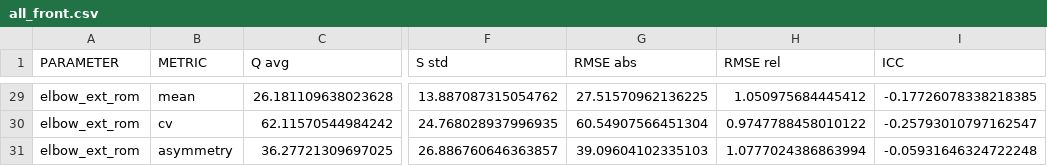
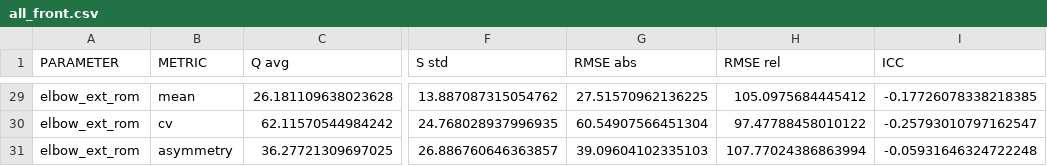
Before and after one commit to MateUnger/StereoVision, a CSV file: all_front.csv, drawn as a sheet; only a part is shown, gaps mark what is left out; the diff covers the shown part only; the diff names each change by its address in the sheet, - before the commit and + after, or states it on an @@ line.

```diff
--- a/all_front.csv
+++ b/all_front.csv
-H29 (RMSE rel): 1.050975684445412
+H29 (RMSE rel): 105.0975684445412
-H30 (RMSE rel): 0.9747788458010122
+H30 (RMSE rel): 97.47788458010122
-H31 (RMSE rel): 1.0777024386863994
+H31 (RMSE rel): 107.77024386863994
```
Also changed, not shown: 27 edited cells elsewhere in this file, all.csv, normal_walking_front.csv, 7 other files.
